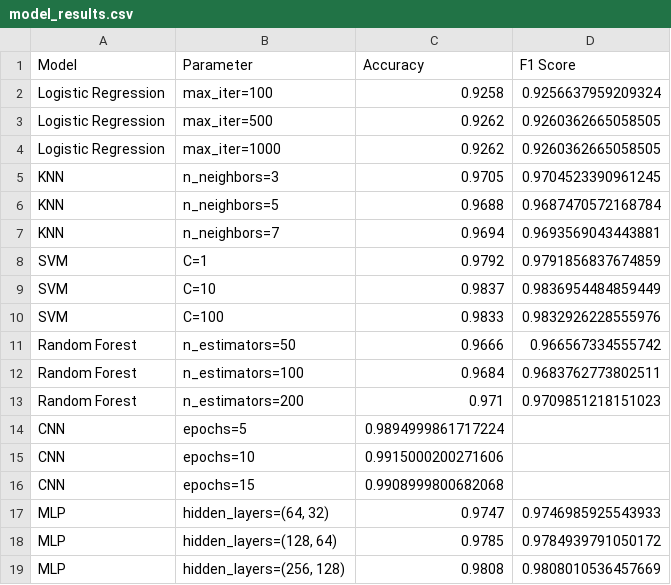
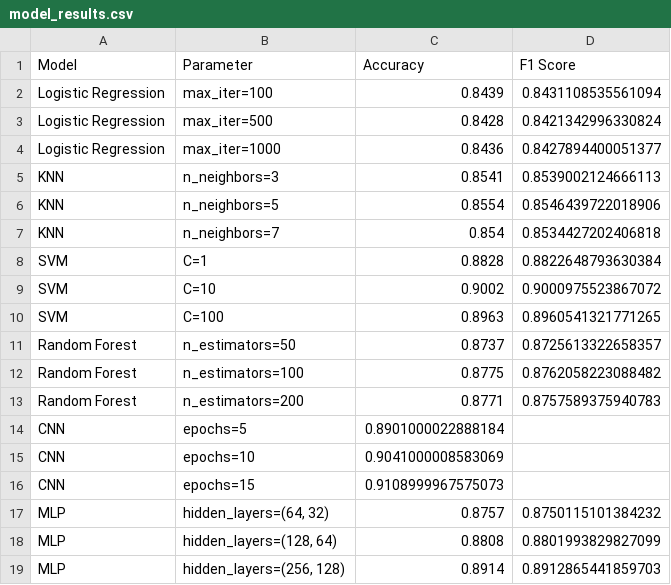
Before and after one commit to ioSoyPato/MNIST-experiments, a CSV file: results/model_results.csv, drawn as a sheet.

```diff
--- a/results/model_results.csv
+++ b/results/model_results.csv
@@ -1,19 +1,19 @@
 Model,Parameter,Accuracy,F1 Score
-Logistic Regression,max_iter=100,0.9258,0.9256637959209324
-Logistic Regression,max_iter=500,0.9262,0.9260362665058505
-Logistic Regression,max_iter=1000,0.9262,0.9260362665058505
-KNN,n_neighbors=3,0.9705,0.9704523390961245
-KNN,n_neighbors=5,0.9688,0.9687470572168784
-KNN,n_neighbors=7,0.9694,0.9693569043443881
-SVM,C=1,0.9792,0.9791856837674859
-SVM,C=10,0.9837,0.9836954484859449
-SVM,C=100,0.9833,0.9832926228555976
-Random Forest,n_estimators=50,0.9666,0.966567334555742
-Random Forest,n_estimators=100,0.9684,0.9683762773802511
-Random Forest,n_estimators=200,0.971,0.9709851218151023
-CNN,epochs=5,0.9894999861717224,
-CNN,epochs=10,0.9915000200271606,
-CNN,epochs=15,0.9908999800682068,
-MLP,"hidden_layers=(64, 32)",0.9747,0.9746985925543933
-MLP,"hidden_layers=(128, 64)",0.9785,0.9784939791050172
-MLP,"hidden_layers=(256, 128)",0.9808,0.9808010536457669
+Logistic Regression,max_iter=100,0.8439,0.8431108535561094
+Logistic Regression,max_iter=500,0.8428,0.8421342996330824
+Logistic Regression,max_iter=1000,0.8436,0.8427894400051377
+KNN,n_neighbors=3,0.8541,0.8539002124666113
+KNN,n_neighbors=5,0.8554,0.8546439722018906
+KNN,n_neighbors=7,0.854,0.8534427202406818
+SVM,C=1,0.8828,0.8822648793630384
+SVM,C=10,0.9002,0.9000975523867072
+SVM,C=100,0.8963,0.8960541321771265
+Random Forest,n_estimators=50,0.8737,0.8725613322658357
+Random Forest,n_estimators=100,0.8775,0.8762058223088482
+Random Forest,n_estimators=200,0.8771,0.8757589375940783
+CNN,epochs=5,0.8901000022888184,
+CNN,epochs=10,0.9041000008583069,
+CNN,epochs=15,0.9108999967575073,
+MLP,"hidden_layers=(64, 32)",0.8757,0.8750115101384232
+MLP,"hidden_layers=(128, 64)",0.8808,0.8801993829827099
+MLP,"hidden_layers=(256, 128)",0.8914,0.8912865441859703
```
Also changed, not shown: 3 other files.
